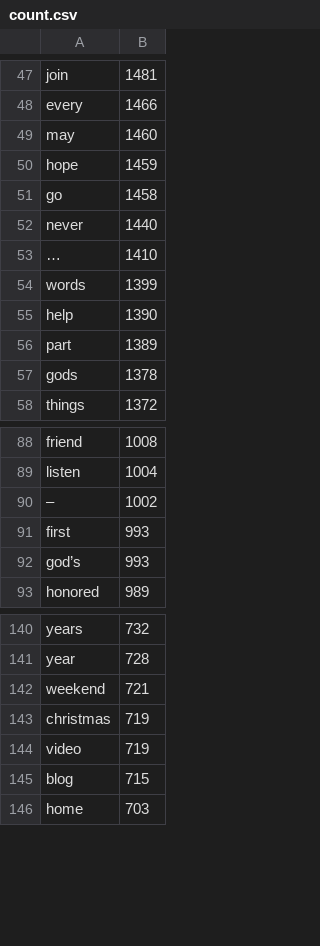
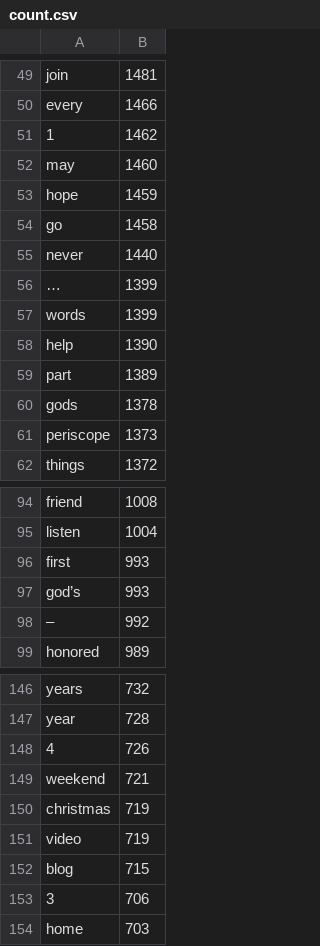
Before and after one commit to ryanburge/evantwitter, a CSV file: count.csv, drawn as a sheet; only a part is shown, gaps mark what is left out; the diff covers the shown part only.

Commit message:
new word count.

```diff
--- a/count.csv
+++ b/count.csv
@@ -48,2 +50,3 @@
 "every",1466
+"1",1462
 "may",1460
@@ -52,3 +55,3 @@
 "never",1440
-"…",1410
+"…",1399
 "words",1399
@@ -57,2 +60,3 @@
 "gods",1378
+"periscope",1373
 "things",1372
@@ -89,5 +95,5 @@
 "listen",1004
-"–",1002
 "first",993
 "god’s",993
+"–",992
 "honored",989
@@ -141,2 +147,3 @@
 "year",728
+"4",726
 "weekend",721
@@ -145,2 +152,3 @@
 "blog",715
+"3",706
 "home",703
```
Also changed, not shown: 8 added rows, 1 removed row and 1 edited cell elsewhere in this file.
